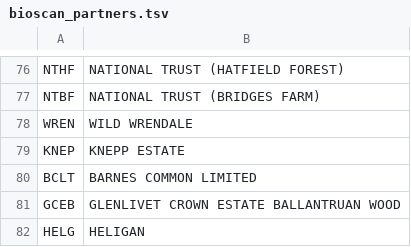
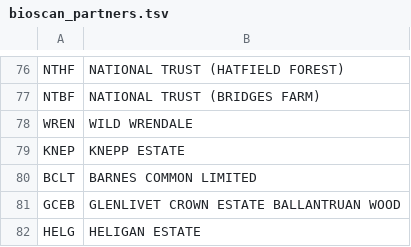
Before and after one commit to sanger-tol/bioscan_anospp_metadata, a TSV file: data/bioscan_partners.tsv, drawn as a sheet; only a part is shown, gaps mark what is left out.

Commit message:
fix last partner name

```diff
--- a/data/bioscan_partners.tsv
+++ b/data/bioscan_partners.tsv
@@ -81,2 +81,2 @@ BCLT	BARNES COMMON LIMITED
 GCEB	GLENLIVET CROWN ESTATE BALLANTRUAN WOOD
-HELG	HELIGAN
+HELG	HELIGAN ESTATE
```
